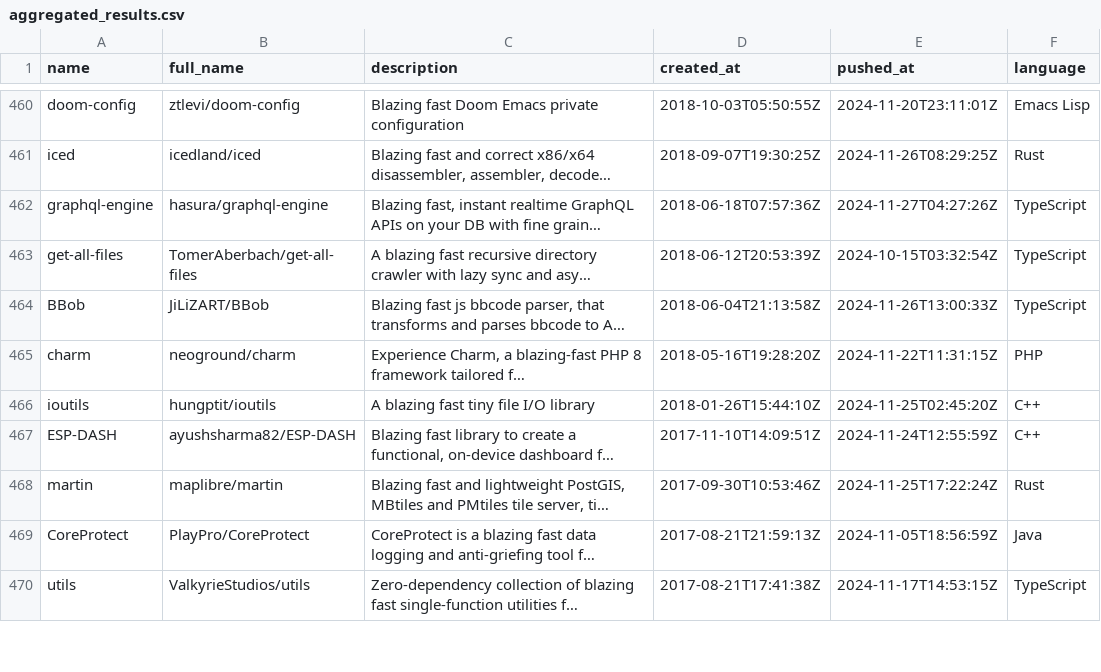
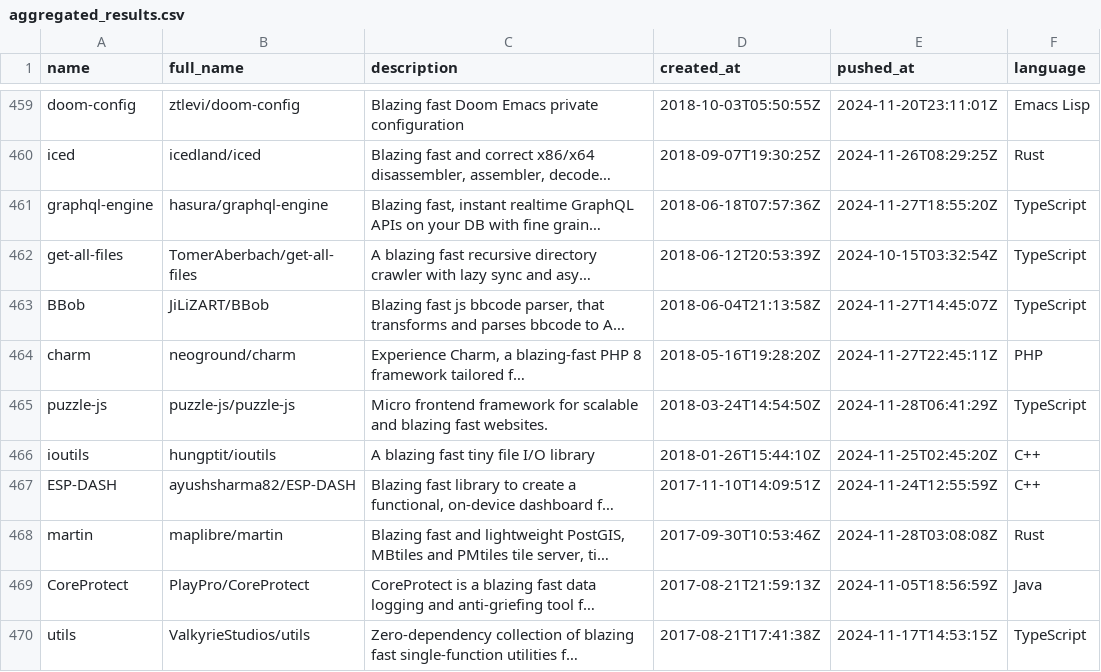
Before and after one commit to ninpnin/days-since-blazingly-fast, a CSV file: data/aggregated_results.csv, drawn as a sheet; only a part is shown, gaps mark what is left out; long unchanged cells end in …; addresses are those after the commit; the diff covers the shown part only; the diff names each change by its address in the sheet, - before the commit and + after, or states it on an @@ line.

```diff
--- a/data/aggregated_results.csv
+++ b/data/aggregated_results.csv
-E461 (pushed_at): 2024-11-27T04:27:26Z
+E461 (pushed_at): 2024-11-27T18:55:20Z
-E463 (pushed_at): 2024-11-26T13:00:33Z
+E463 (pushed_at): 2024-11-27T14:45:07Z
-E464 (pushed_at): 2024-11-22T11:31:15Z
+E464 (pushed_at): 2024-11-27T22:45:11Z
+row 465: puzzle-js | puzzle-js/puzzle-js | Micro frontend framework for scalable and blazing fast websites. | 2018-03-24T14:54:50Z | 2024-11-28T06:41:29Z | TypeScript
-E468 (pushed_at): 2024-11-25T17:22:24Z
+E468 (pushed_at): 2024-11-28T03:08:08Z
```
Also changed, not shown: 1 added row, 2 removed rows and 62 edited cells elsewhere in this file, data/frameworks_sorted.csv, data/sample.csv, 6 other files.
